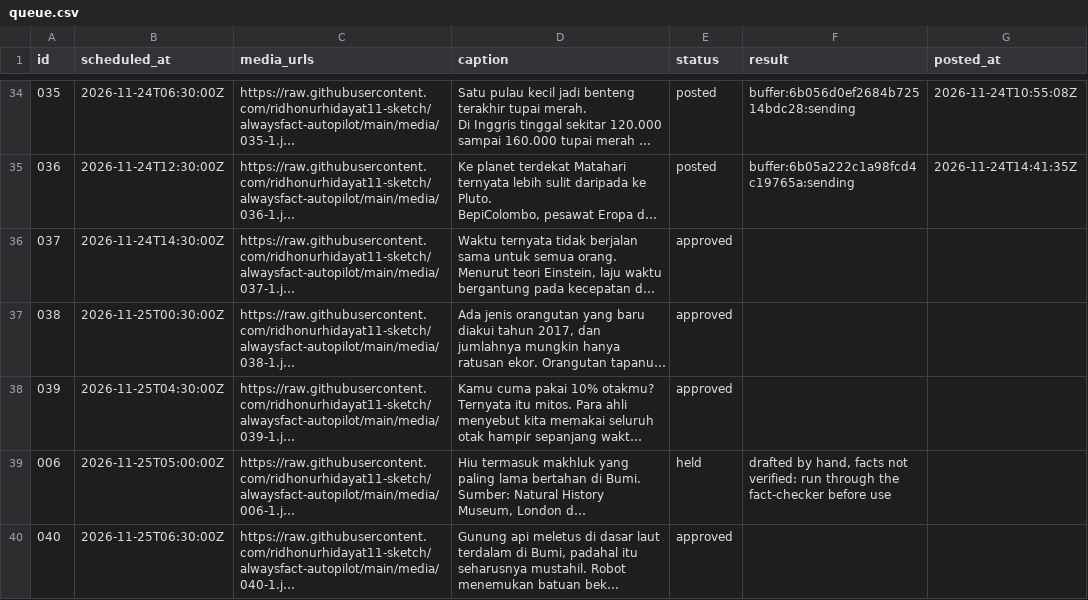
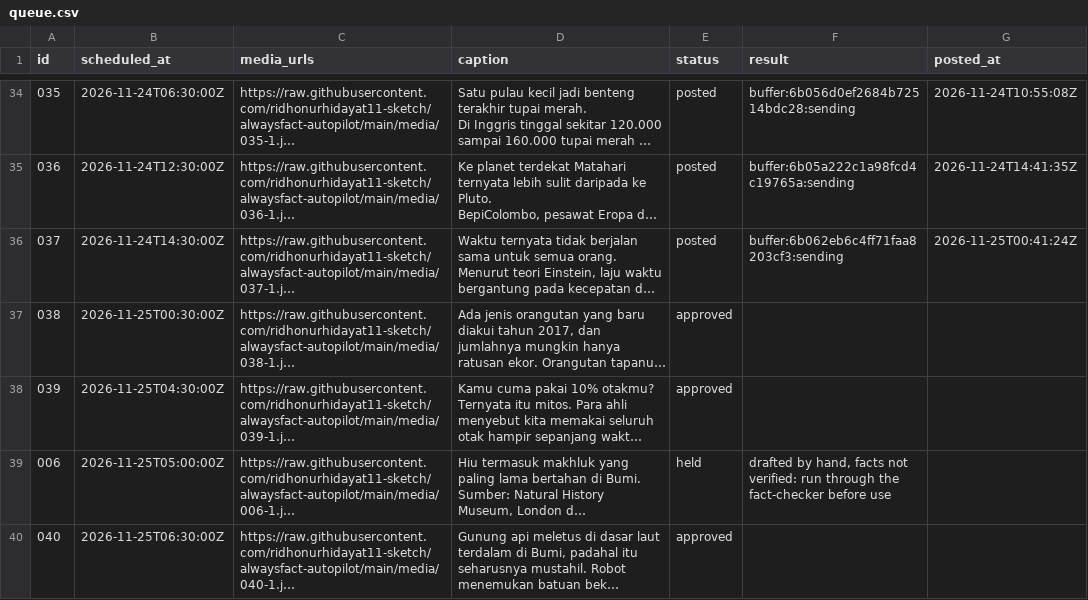
Before and after one commit to ridhonurhidayat11-sketch/alwaysfact-autopilot, a CSV file: queue.csv, drawn as a sheet; only a part is shown, gaps mark what is left out; long unchanged cells end in …; the diff names each change by its address in the sheet, - before the commit and + after, or states it on an @@ line.

```diff
--- a/queue.csv
+++ b/queue.csv
-E36 (status): approved
+E36 (status): posted
-F36 (result): (empty)
+F36 (result): buffer:6b062eb6c4ff71faa8203cf3:sending
-G36 (posted_at): (empty)
+G36 (posted_at): 2026-11-25T00:41:24Z
```
Also changed, not shown: 1 other file.
